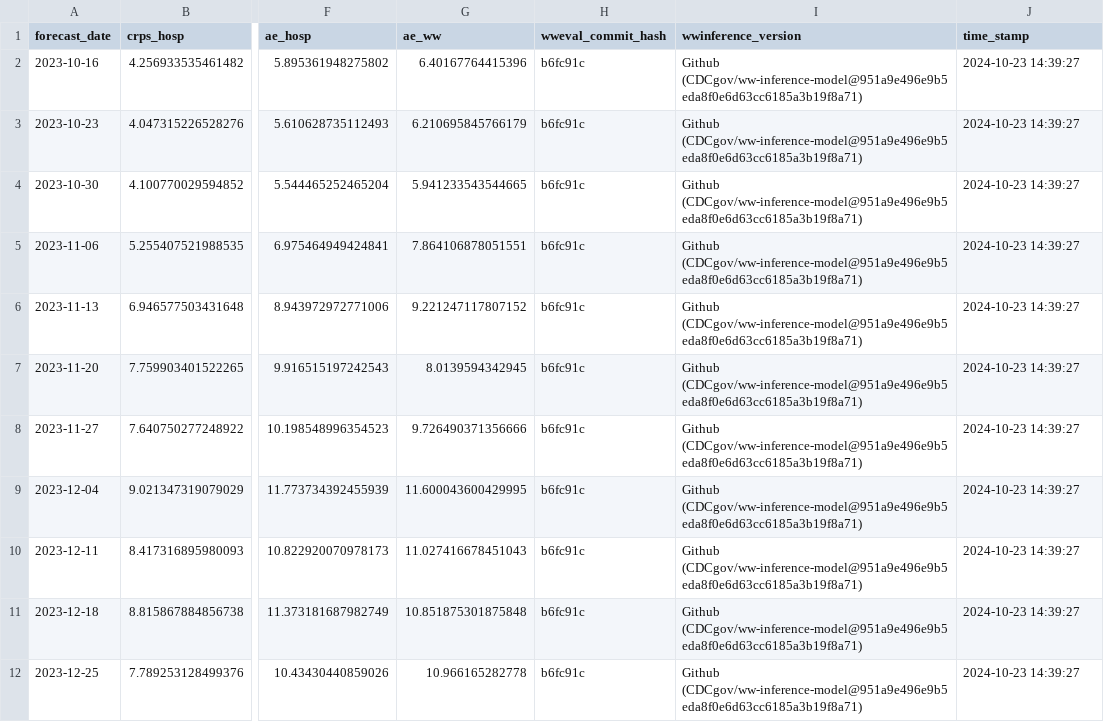
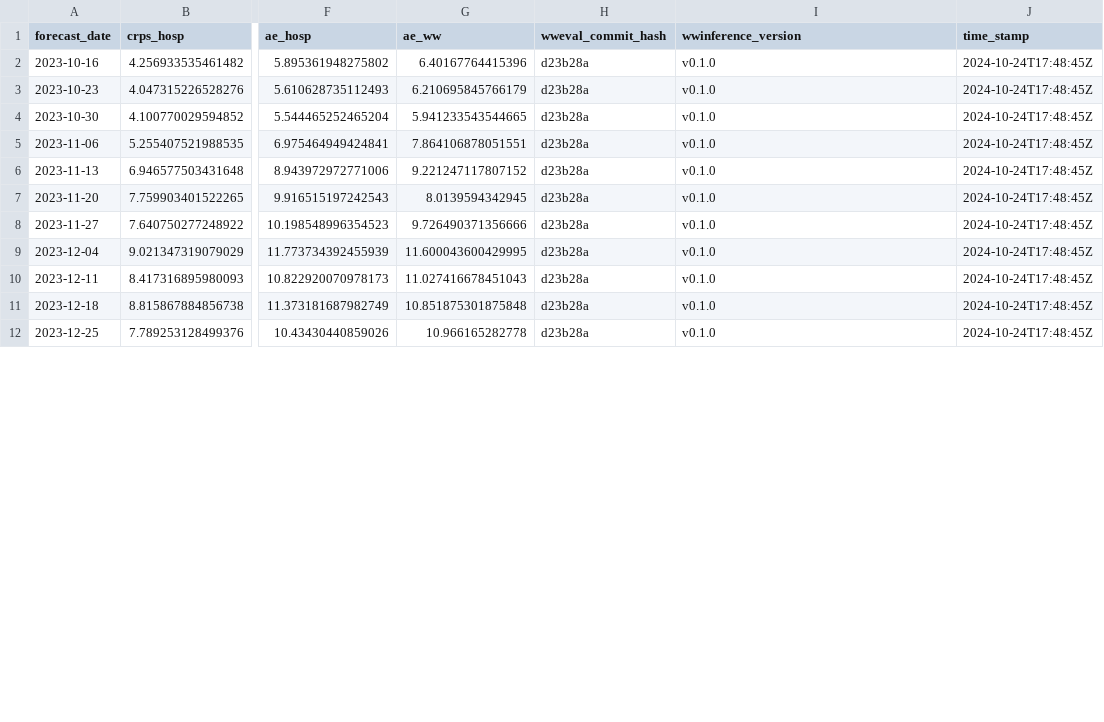
Before and after one commit to CDCgov/wastewater-informed-covid-forecasting, a TSV file: output/benchmarking/all_forecasts_by_forecast_date.tsv, drawn as a sheet; only a part is shown, gaps mark what is left out; the diff covers the shown part only; the diff names each change by its address in the sheet, - before the commit and + after, or states it on an @@ line.

```diff
--- a/output/benchmarking/all_forecasts_by_forecast_date.tsv
+++ b/output/benchmarking/all_forecasts_by_forecast_date.tsv
-H2:H12 (wweval_commit_hash): b6fc91c
+H2:H12 (wweval_commit_hash): d23b28a
-I2:I12 (wwinference_version): Github (CDCgov/ww-inference-model@951a9e496e9b5eda8f0e6d63cc6185a3b19f8a71)
+I2:I12 (wwinference_version): v0.1.0
-J2:J12 (time_stamp): 2024-10-23 14:39:27
+J2:J12 (time_stamp): 2024-10-24T17:48:45Z
```
Also changed, not shown: 33 edited cells elsewhere in this file, output/benchmarking/all_forecasts_by_location.tsv, output/benchmarking/latest_all_forecasts_by_forecast_date.tsv, 10 other files.
